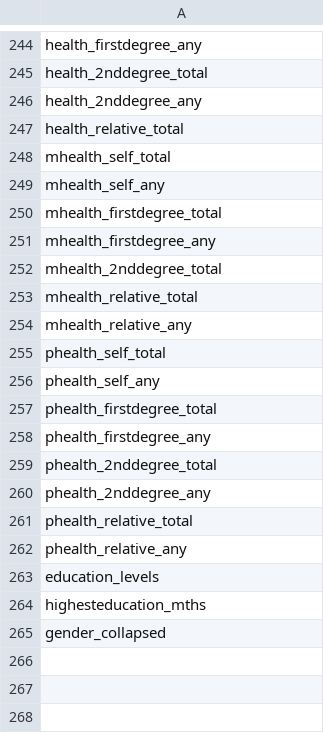
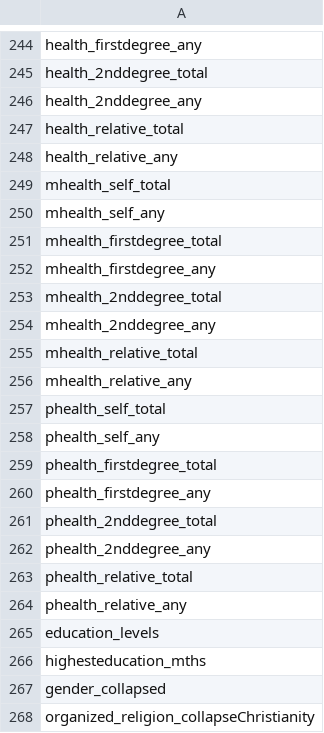
Before and after one commit to R-Computing-Lab/public-science, a CSV file: data/names.csv, drawn as a sheet; only a part is shown, gaps mark what is left out.

```diff
--- a/data/names.csv
+++ b/data/names.csv
@@ -247,2 +247,3 @@
 "health_relative_total"
+"health_relative_any"
 "mhealth_self_total"
@@ -252,2 +253,3 @@
 "mhealth_2nddegree_total"
+"mhealth_2nddegree_any"
 "mhealth_relative_total"
@@ -265 +267,2 @@
 "gender_collapsed"
+"organized_religion_collapseChristianity"
```
Also changed, not shown: data/predictor_vars.csv, 56 other files.
